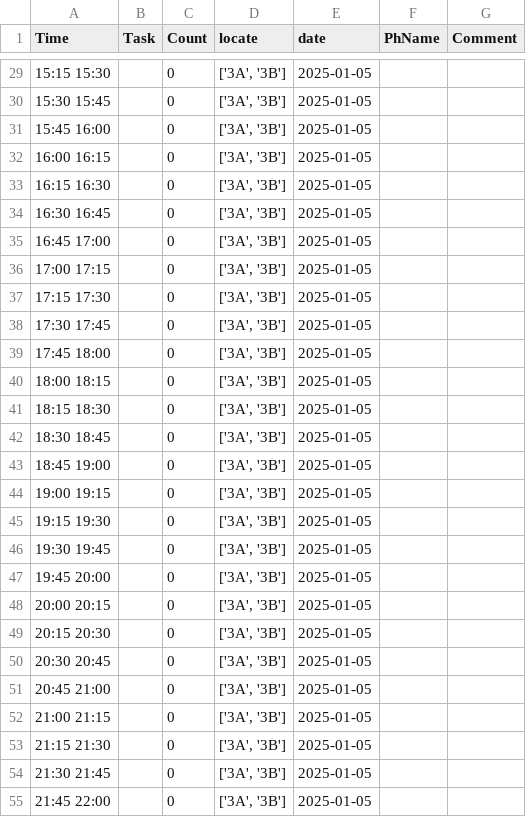
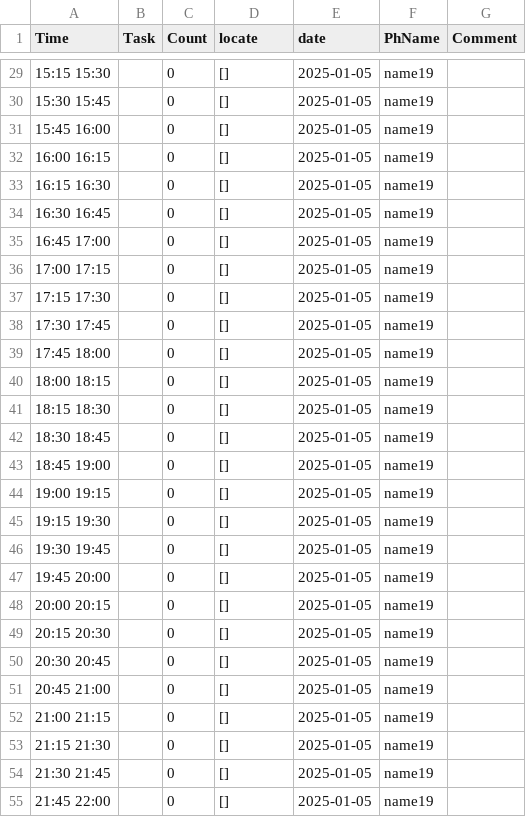
Before and after one commit to aharu6/daily-report, a CSV file: app/output_csv/2025-01-05.csv, drawn as a sheet; only a part is shown, gaps mark what is left out; the diff covers the shown part only.

```diff
--- a/app/output_csv/2025-01-05.csv
+++ b/app/output_csv/2025-01-05.csv
@@ -29,27 +29,27 @@ Time,Task,Count,locate,date,PhName,Comment
-15:15 15:30,,0,"['3A', '3B']",2025-01-05,,
-15:30 15:45,,0,"['3A', '3B']",2025-01-05,,
-15:45 16:00,,0,"['3A', '3B']",2025-01-05,,
-16:00 16:15,,0,"['3A', '3B']",2025-01-05,,
-16:15 16:30,,0,"['3A', '3B']",2025-01-05,,
-16:30 16:45,,0,"['3A', '3B']",2025-01-05,,
-16:45 17:00,,0,"['3A', '3B']",2025-01-05,,
-17:00 17:15,,0,"['3A', '3B']",2025-01-05,,
-17:15 17:30,,0,"['3A', '3B']",2025-01-05,,
-17:30 17:45,,0,"['3A', '3B']",2025-01-05,,
-17:45 18:00,,0,"['3A', '3B']",2025-01-05,,
-18:00 18:15,,0,"['3A', '3B']",2025-01-05,,
-18:15 18:30,,0,"['3A', '3B']",2025-01-05,,
-18:30 18:45,,0,"['3A', '3B']",2025-01-05,,
-18:45 19:00,,0,"['3A', '3B']",2025-01-05,,
-19:00 19:15,,0,"['3A', '3B']",2025-01-05,,
-19:15 19:30,,0,"['3A', '3B']",2025-01-05,,
-19:30 19:45,,0,"['3A', '3B']",2025-01-05,,
-19:45 20:00,,0,"['3A', '3B']",2025-01-05,,
-20:00 20:15,,0,"['3A', '3B']",2025-01-05,,
-20:15 20:30,,0,"['3A', '3B']",2025-01-05,,
-20:30 20:45,,0,"['3A', '3B']",2025-01-05,,
-20:45 21:00,,0,"['3A', '3B']",2025-01-05,,
-21:00 21:15,,0,"['3A', '3B']",2025-01-05,,
-21:15 21:30,,0,"['3A', '3B']",2025-01-05,,
-21:30 21:45,,0,"['3A', '3B']",2025-01-05,,
-21:45 22:00,,0,"['3A', '3B']",2025-01-05,,
+15:15 15:30,,0,[],2025-01-05,name19,
+15:30 15:45,,0,[],2025-01-05,name19,
+15:45 16:00,,0,[],2025-01-05,name19,
+16:00 16:15,,0,[],2025-01-05,name19,
+16:15 16:30,,0,[],2025-01-05,name19,
+16:30 16:45,,0,[],2025-01-05,name19,
+16:45 17:00,,0,[],2025-01-05,name19,
+17:00 17:15,,0,[],2025-01-05,name19,
+17:15 17:30,,0,[],2025-01-05,name19,
+17:30 17:45,,0,[],2025-01-05,name19,
+17:45 18:00,,0,[],2025-01-05,name19,
+18:00 18:15,,0,[],2025-01-05,name19,
+18:15 18:30,,0,[],2025-01-05,name19,
+18:30 18:45,,0,[],2025-01-05,name19,
+18:45 19:00,,0,[],2025-01-05,name19,
+19:00 19:15,,0,[],2025-01-05,name19,
+19:15 19:30,,0,[],2025-01-05,name19,
+19:30 19:45,,0,[],2025-01-05,name19,
+19:45 20:00,,0,[],2025-01-05,name19,
+20:00 20:15,,0,[],2025-01-05,name19,
+20:15 20:30,,0,[],2025-01-05,name19,
+20:30 20:45,,0,[],2025-01-05,name19,
+20:45 21:00,,0,[],2025-01-05,name19,
+21:00 21:15,,0,[],2025-01-05,name19,
+21:15 21:30,,0,[],2025-01-05,name19,
+21:30 21:45,,0,[],2025-01-05,name19,
+21:45 22:00,,0,[],2025-01-05,name19,
```
Also changed, not shown: 58 edited cells elsewhere in this file, app/output_csv/2024-11-23.csv, 5 other files.
